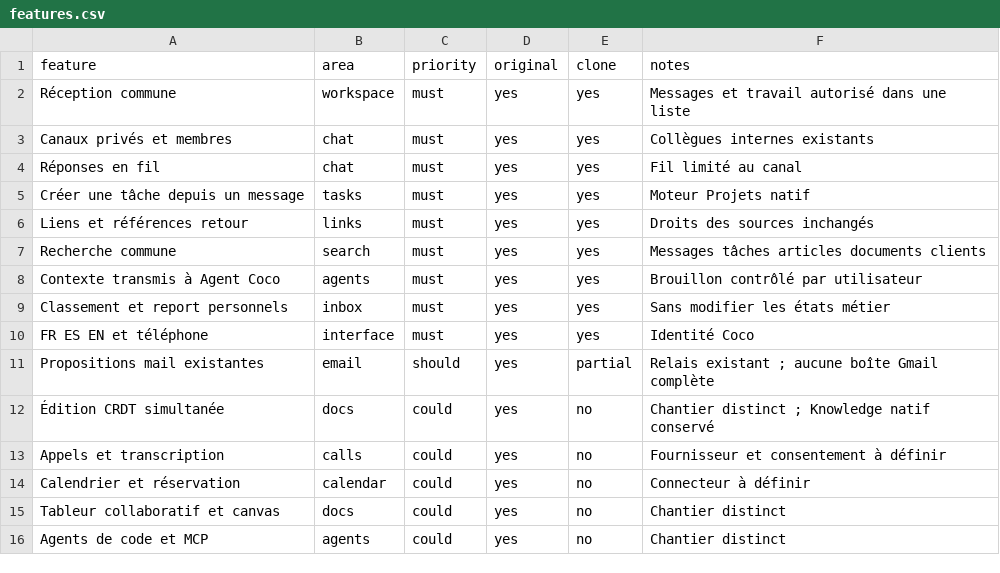
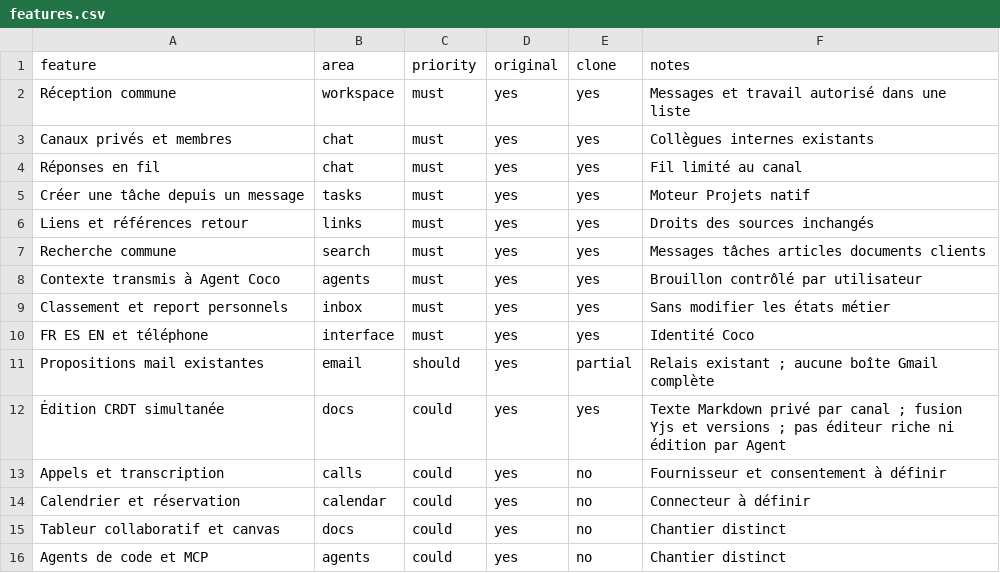
Before and after one commit to lisciandraj/Pro-manager-Gama, a CSV file: replica/macro/features.csv, drawn as a sheet.

```diff
--- a/replica/macro/features.csv
+++ b/replica/macro/features.csv
@@ -11,3 +11,3 @@ FR ES EN et téléphone,interface,must,yes,yes,Identité Coco
 Propositions mail existantes,email,should,yes,partial,Relais existant ; aucune boîte Gmail complète
-Édition CRDT simultanée,docs,could,yes,no,Chantier distinct ; Knowledge natif conservé
+Édition CRDT simultanée,docs,could,yes,yes,Texte Markdown privé par canal ; fusion Yjs et versions ; pas éditeur riche ni édition par Agent
 Appels et transcription,calls,could,yes,no,Fournisseur et consentement à définir
```
Also changed, not shown: 48 other files.
